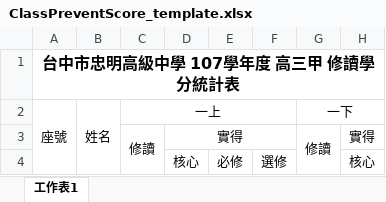
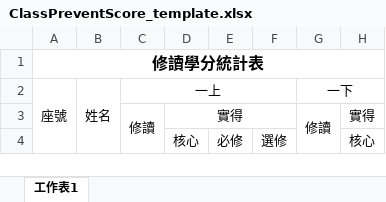
Before and after one commit to ischoolinc/SHEvaluationExtensions, an Excel workbook: ScorePreventReport/Resources/ClassPreventScore_template.xlsx, sheet 工作表1, drawn as a sheet; only a part is shown; values as stored, in another font and other column widths than the file's, no borders; the diff names each change by its address in the sheet, - before the commit and + after, or states it on an @@ line.

```diff
--- a/ScorePreventReport/Resources/ClassPreventScore_template.xlsx (sheet 工作表1)
+++ b/ScorePreventReport/Resources/ClassPreventScore_template.xlsx (sheet 工作表1)
-A1: 台中市忠明高級中學 107學年度 高三甲 修讀學分統計表
+A1: 修讀學分統計表
```
Also changed, not shown: 1 other file.
